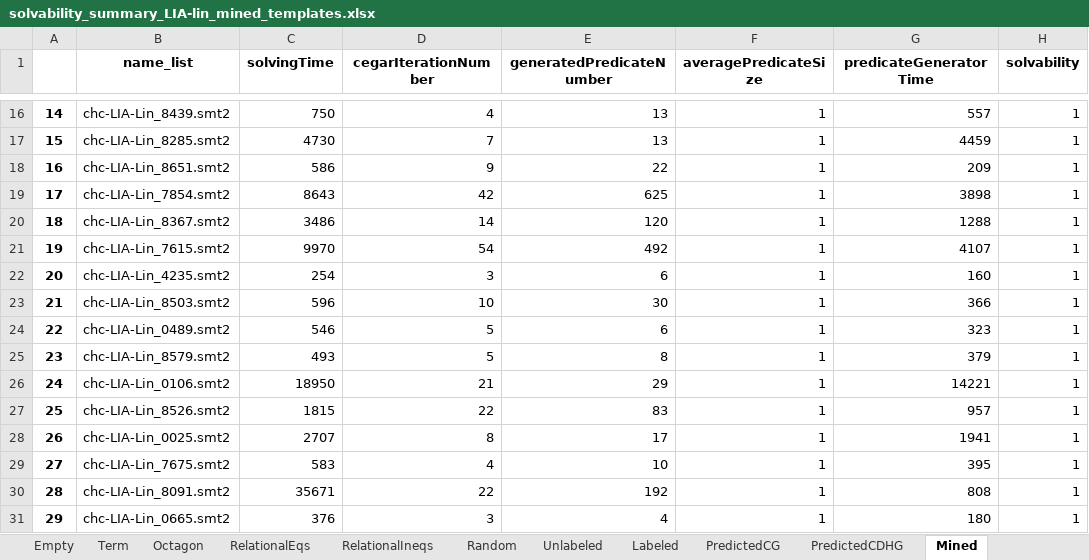
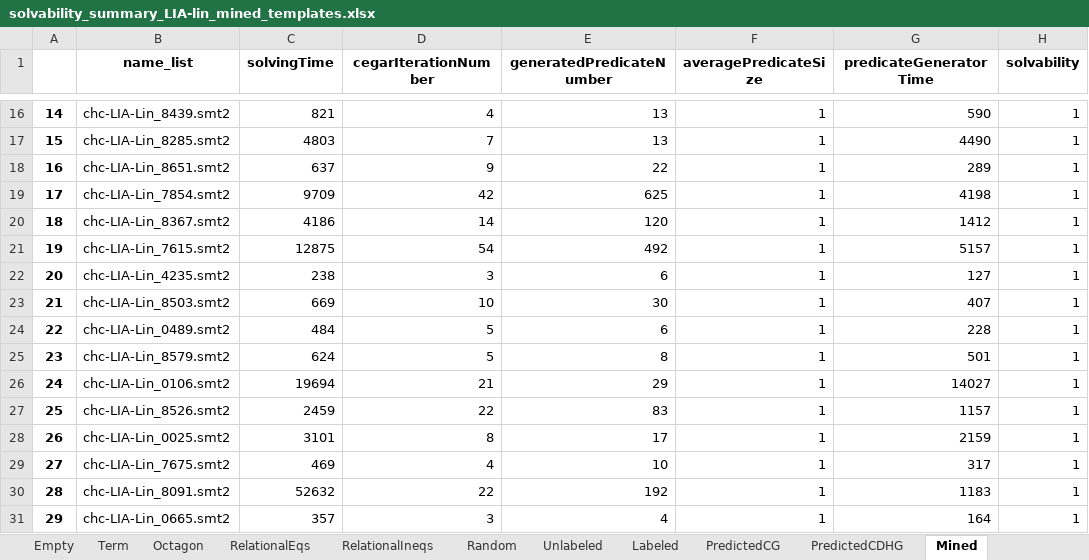
Before and after one commit to ChenchengLiang/Learning-abstract-predicate-dataset, an Excel workbook: statistics-for-mined-templates/solvability_summary_LIA-lin_mined_templates.xlsx, sheet Mined, drawn as a sheet; only a part is shown, gaps mark what is left out; values as stored, in another font and other column widths than the file's, no borders; the diff covers the shown part only; the diff names each change by its address in the sheet, - before the commit and + after, or states it on an @@ line.

Commit message:
update mined template statistics

```diff
--- a/statistics-for-mined-templates/solvability_summary_LIA-lin_mined_templates.xlsx (sheet Mined)
+++ b/statistics-for-mined-templates/solvability_summary_LIA-lin_mined_templates.xlsx (sheet Mined)
-C16 (solvingTime): 750
+C16 (solvingTime): 821
-G16 (predicateGeneratorTime): 557
+G16 (predicateGeneratorTime): 590
-C17 (solvingTime): 4730
+C17 (solvingTime): 4803
-G17 (predicateGeneratorTime): 4459
+G17 (predicateGeneratorTime): 4490
-C18 (solvingTime): 586
+C18 (solvingTime): 637
-G18 (predicateGeneratorTime): 209
+G18 (predicateGeneratorTime): 289
-C19 (solvingTime): 8643
+C19 (solvingTime): 9709
-G19 (predicateGeneratorTime): 3898
+G19 (predicateGeneratorTime): 4198
-C20 (solvingTime): 3486
+C20 (solvingTime): 4186
-G20 (predicateGeneratorTime): 1288
+G20 (predicateGeneratorTime): 1412
-C21 (solvingTime): 9970
+C21 (solvingTime): 12875
-G21 (predicateGeneratorTime): 4107
+G21 (predicateGeneratorTime): 5157
-C22 (solvingTime): 254
+C22 (solvingTime): 238
-G22 (predicateGeneratorTime): 160
+G22 (predicateGeneratorTime): 127
-C23 (solvingTime): 596
+C23 (solvingTime): 669
-G23 (predicateGeneratorTime): 366
+G23 (predicateGeneratorTime): 407
-C24 (solvingTime): 546
+C24 (solvingTime): 484
-G24 (predicateGeneratorTime): 323
+G24 (predicateGeneratorTime): 228
-C25 (solvingTime): 493
+C25 (solvingTime): 624
-G25 (predicateGeneratorTime): 379
+G25 (predicateGeneratorTime): 501
-C26 (solvingTime): 18950
+C26 (solvingTime): 19694
-G26 (predicateGeneratorTime): 14221
+G26 (predicateGeneratorTime): 14027
-C27 (solvingTime): 1815
+C27 (solvingTime): 2459
-G27 (predicateGeneratorTime): 957
+G27 (predicateGeneratorTime): 1157
-C28 (solvingTime): 2707
+C28 (solvingTime): 3101
-G28 (predicateGeneratorTime): 1941
+G28 (predicateGeneratorTime): 2159
-C29 (solvingTime): 583
+C29 (solvingTime): 469
-G29 (predicateGeneratorTime): 395
+G29 (predicateGeneratorTime): 317
-C30 (solvingTime): 35671
+C30 (solvingTime): 52632
-G30 (predicateGeneratorTime): 808
+G30 (predicateGeneratorTime): 1183
-C31 (solvingTime): 376
+C31 (solvingTime): 357
-G31 (predicateGeneratorTime): 180
+G31 (predicateGeneratorTime): 164
```
Also changed, not shown: 1 removed row, 1087 edited cells and row numbers in column A elsewhere in this sheet, sheet RelationalIneqs, sheet RelationalEqs, sheet Octagon, sheet Unlabeled, sheet Term, sheet Labeled, 4 more sheets.
